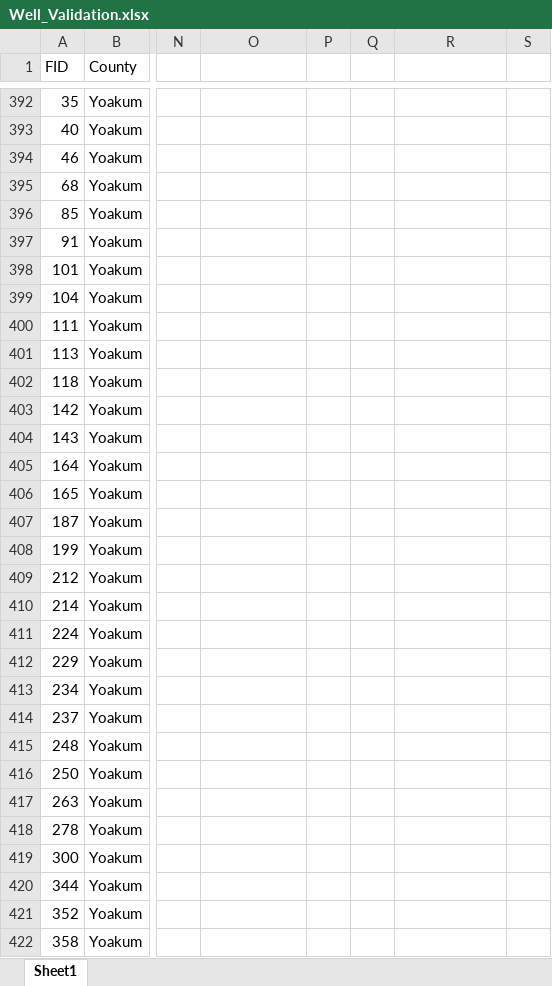
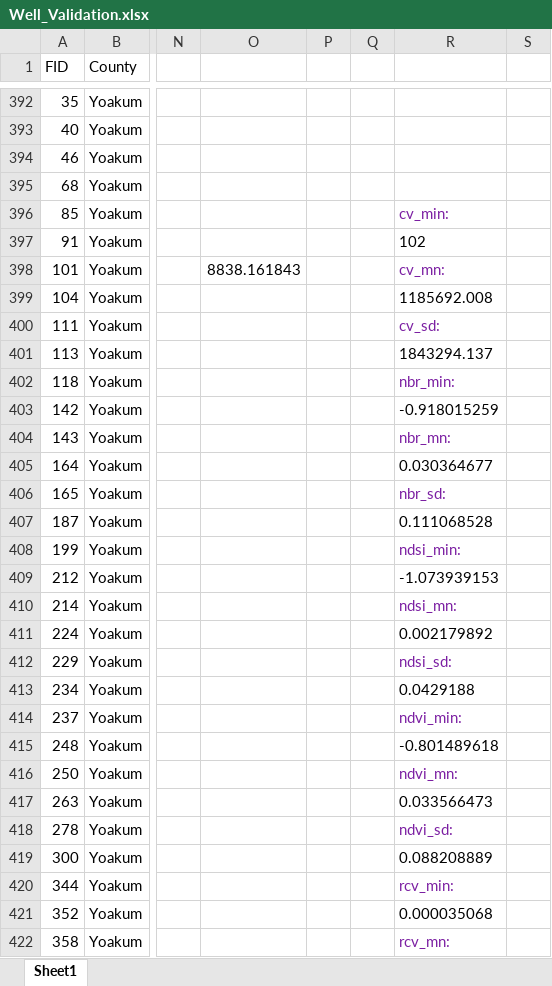
Before and after one commit to mjevans26/LPC_delisting, an Excel workbook: Well_Validation.xlsx, sheet Sheet1, drawn as a sheet; only a part is shown, gaps mark what is left out; values as stored, in another font and other column widths than the file's, no borders; the diff covers the shown part only; the diff names each change by its address in the sheet, - before the commit and + after, or states it on an @@ line.

```diff
--- a/Well_Validation.xlsx (sheet Sheet1)
+++ b/Well_Validation.xlsx (sheet Sheet1)
-R396: (empty)
+R396: cv_min:
-R397: (empty)
+R397: 102
-O398: (empty)
+O398: 8838.161843
-R398: (empty)
+R398: cv_mn:
-R399: (empty)
+R399: 1185692.008
-R400: (empty)
+R400: cv_sd:
-R401: (empty)
+R401: 1843294.137
-R402: (empty)
+R402: nbr_min:
-R403: (empty)
+R403: -0.918015259
-R404: (empty)
+R404: nbr_mn:
-R405: (empty)
+R405: 0.030364677
-R406: (empty)
+R406: nbr_sd:
-R407: (empty)
+R407: 0.111068528
-R408: (empty)
+R408: ndsi_min:
-R409: (empty)
+R409: -1.073939153
-R410: (empty)
+R410: ndsi_mn:
-R411: (empty)
+R411: 0.002179892
-R412: (empty)
+R412: ndsi_sd:
-R413: (empty)
+R413: 0.0429188
-R414: (empty)
+R414: ndvi_min:
-R415: (empty)
+R415: -0.801489618
-R416: (empty)
+R416: ndvi_mn:
-R417: (empty)
+R417: 0.033566473
-R418: (empty)
+R418: ndvi_sd:
-R419: (empty)
+R419: 0.088208889
-R420: (empty)
+R420: rcv_min:
-R421: (empty)
+R421: 0.000035068
-R422: (empty)
+R422: rcv_mn:
```
Also changed, not shown: 31 edited cells and cell formats elsewhere in this sheet, 5 other files.
